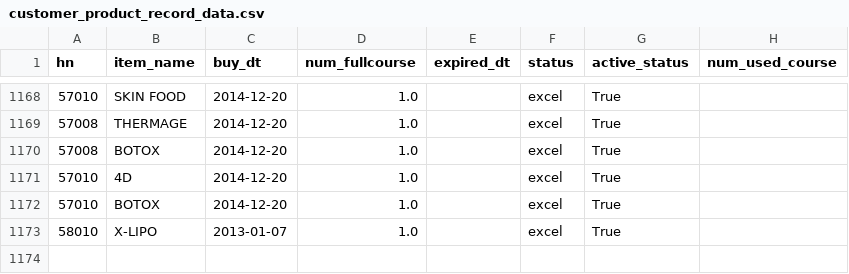
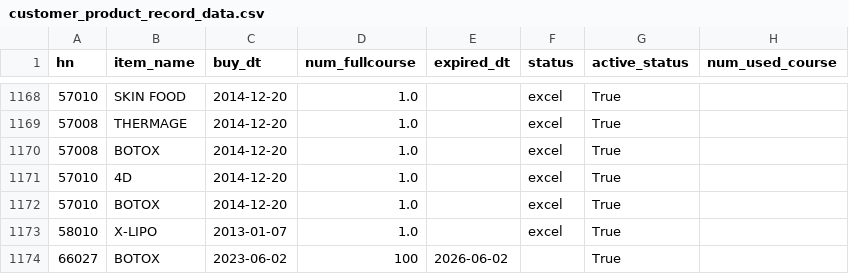
Before and after one commit to supachaya2535/project_streamlit_prive, a CSV file: database/customer_product_record/customer_product_record_data.csv, drawn as a sheet; only a part is shown, gaps mark what is left out; the diff names each change by its address in the sheet, - before the commit and + after, or states it on an @@ line.

```diff
--- a/database/customer_product_record/customer_product_record_data.csv
+++ b/database/customer_product_record/customer_product_record_data.csv
+row 1174: 66027 | BOTOX | 2023-06-02 | 100 | 2026-06-02 |  | True
```
Also changed, not shown: database/customer_profile/customer_profile_data.csv, database/customer_used_record/customer_used_record_data.csv, 6 other files.
